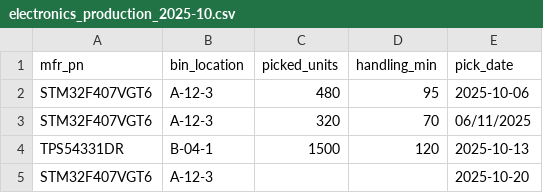
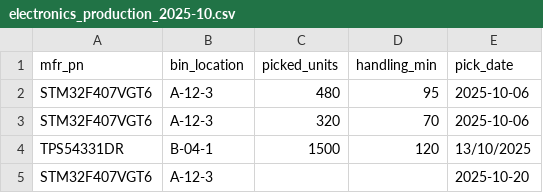
Before and after one commit to EricWang1358/BridgeFlow-AI, a CSV file: data/samples/electronics_production_2025-10.csv, drawn as a sheet.

```diff
--- a/data/samples/electronics_production_2025-10.csv
+++ b/data/samples/electronics_production_2025-10.csv
@@ -2,4 +2,4 @@ mfr_pn,bin_location,picked_units,handling_min,pick_date
 STM32F407VGT6,A-12-3,480,95,2025-10-06
-STM32F407VGT6,A-12-3,320,70,06/11/2025
-TPS54331DR,B-04-1,1500,120,2025-10-13
+STM32F407VGT6,A-12-3,320,70,2025-10-06
+TPS54331DR,B-04-1,1500,120,13/10/2025
 STM32F407VGT6,A-12-3,,,2025-10-20
```
Also changed, not shown: data/acceptance/electronics/production_2025-12.csv, data/acceptance/manufacturing/production_2025-12.csv, 7 other files.
